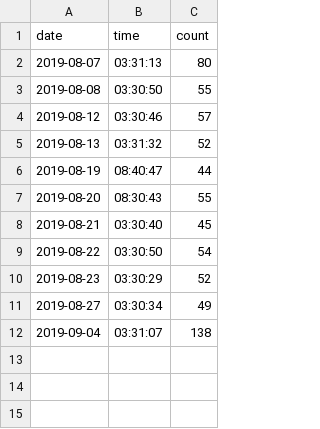
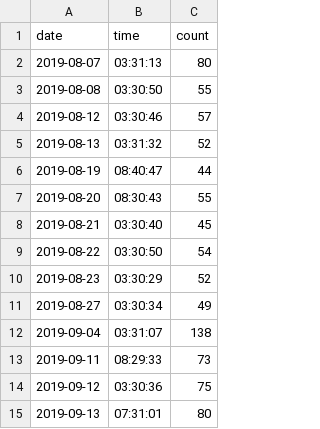
Before and after one commit to confirmationbias616/certificate_checker, a CSV file: cert_count_timelog.csv, drawn as a sheet.

```diff
--- a/cert_count_timelog.csv
+++ b/cert_count_timelog.csv
@@ -12 +12,4 @@ date,time,count
 2019-09-04,03:31:07,138
+2019-09-11,08:29:33,73
+2019-09-12,03:30:36,75
+2019-09-13,07:31:01,80
```
Also changed, not shown: 3 other files.
